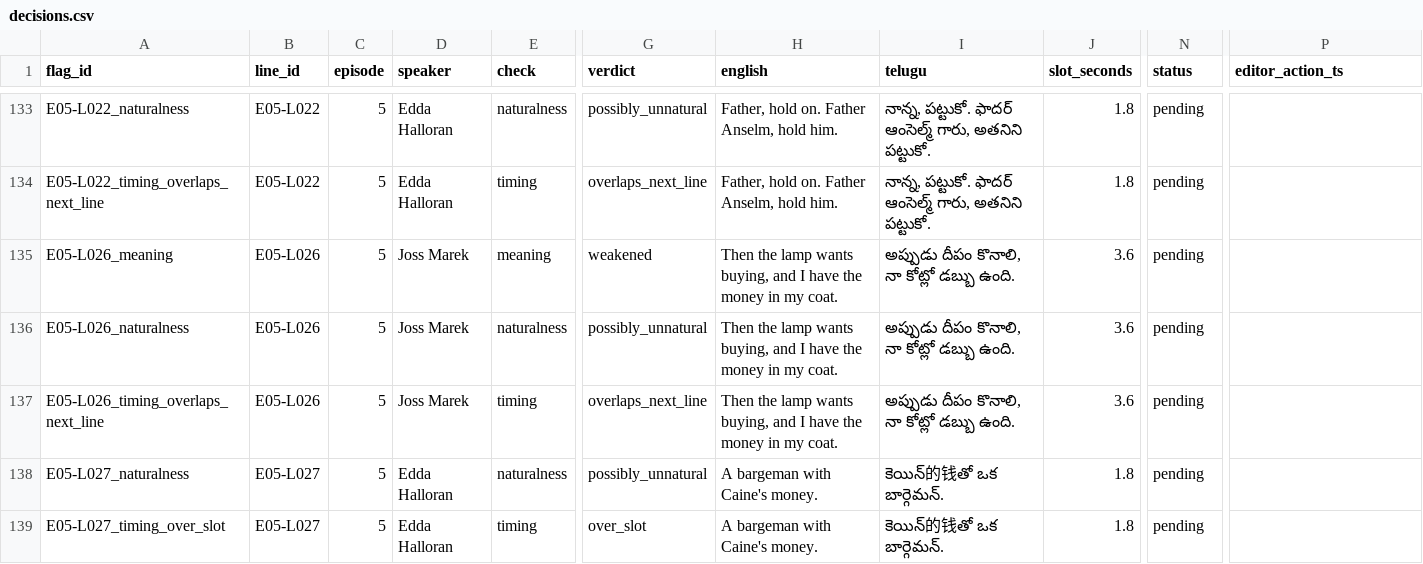
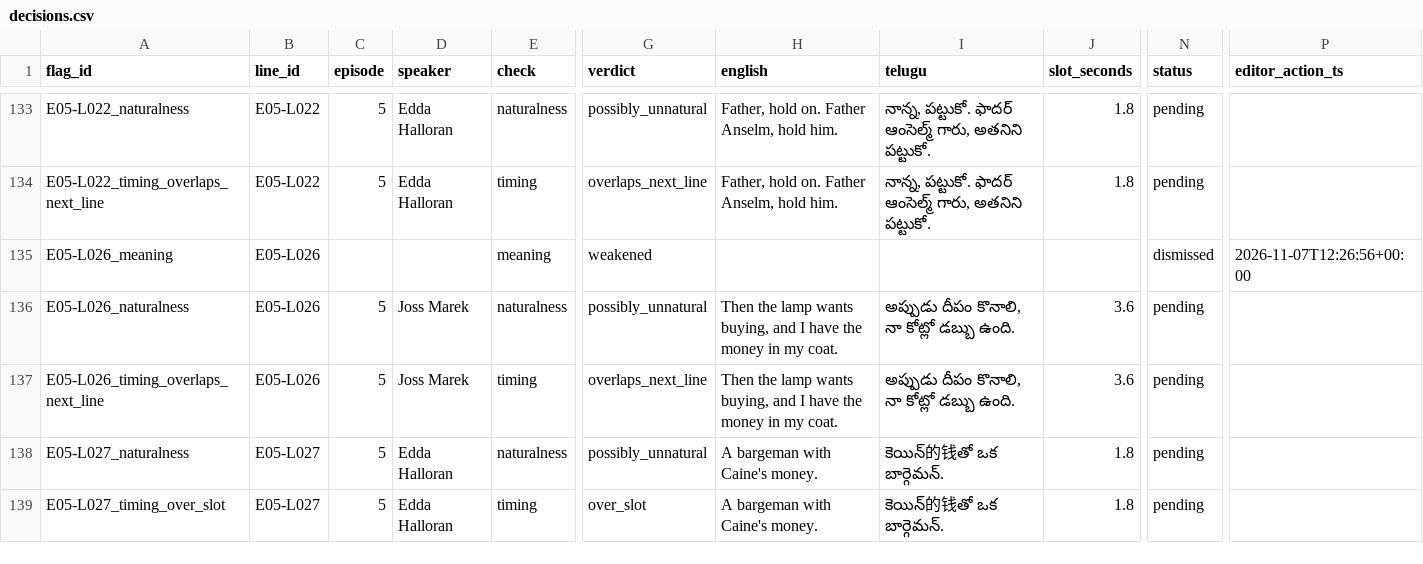
Before and after one commit to tharun99856/dramadapt-qa, a CSV file: data/annotation/decisions.csv, drawn as a sheet; only a part is shown, gaps mark what is left out; the diff covers the shown part only; the diff names each change by its address in the sheet, - before the commit and + after, or states it on an @@ line.

Commit message:
Record the meaning acceptance batch, rebuild the two-page doc, and write down what the author did
meaning came in at 0.846 acceptance, the same figure as its precision, on different rows: the scorer's
false positives are E01-L015 and E05-L026, the reviewer dismissed E03-L030 and E05-L026, and the split is
the chain rule in src/metrics.py crediting a fragment by its partner line. Ten of 13 flags named the right
defect and the wrong fix, so meaning's weakness is in the suggestion layer, which no metric here measures.
Entry 30; acceptance is now 34 of 174 and the NO-GO is unchanged.

The submitted PDF gets a real stylesheet - one type-size knob, the page guard now searching downward for
the largest size that still prints two pages instead of shrinking type to fit - and the two-page doc's
run-on disclosures section becomes a table so the numbers can be read. docs/author_record.md answers the
submission's own question: what was the author's, what was the assistant's, and what was withdrawn.

```diff
--- a/data/annotation/decisions.csv
+++ b/data/annotation/decisions.csv
-C135 (episode): 5
+C135 (episode): (empty)
-D135 (speaker): Joss Marek
+D135 (speaker): (empty)
-H135 (english): Then the lamp wants buying, and I have the money in my coat.
+H135 (english): (empty)
-I135 (telugu): అప్పుడు దీపం కొనాలి, నా కోట్లో డబ్బు ఉంది.
+I135 (telugu): (empty)
-J135 (slot_seconds): 3.6
+J135 (slot_seconds): (empty)
-N135 (status): pending
+N135 (status): dismissed
-P135 (editor_action_ts): (empty)
+P135 (editor_action_ts): 2026-11-07T12:26:56+00:00
```
Also changed, not shown: 94 edited cells elsewhere in this file, 11 other files.
